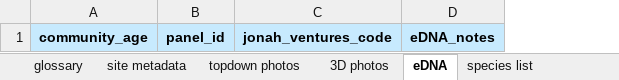
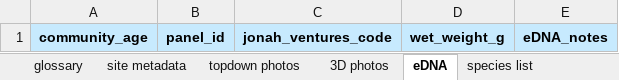
Before and after one commit to MarineGEO/protocols, an Excel workbook: panels/final_spreadsheets/panels_data_entry_spreadsheet_marinegeo.xlsx, sheet eDNA, drawn as a sheet; values as stored, in another font and other column widths than the file's, no borders; the diff names each change by its address in the sheet, - before the commit and + after, or states it on an @@ line.

Commit message:
update PANELS materials for wet weight

```diff
--- a/panels/final_spreadsheets/panels_data_entry_spreadsheet_marinegeo.xlsx (sheet eDNA)
+++ b/panels/final_spreadsheets/panels_data_entry_spreadsheet_marinegeo.xlsx (sheet eDNA)
+column D, row 1: wet_weight_g
```
Also changed, not shown: sheet glossary, sheet site metadata, 3 other files.
